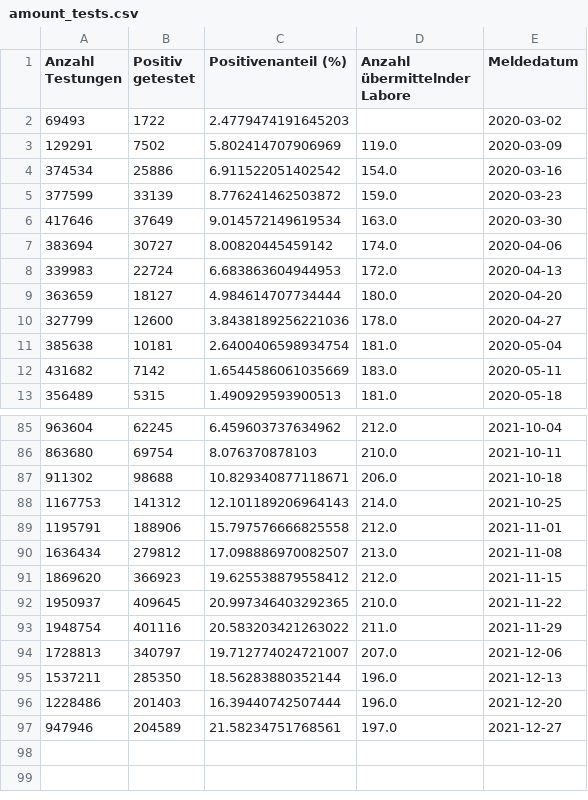
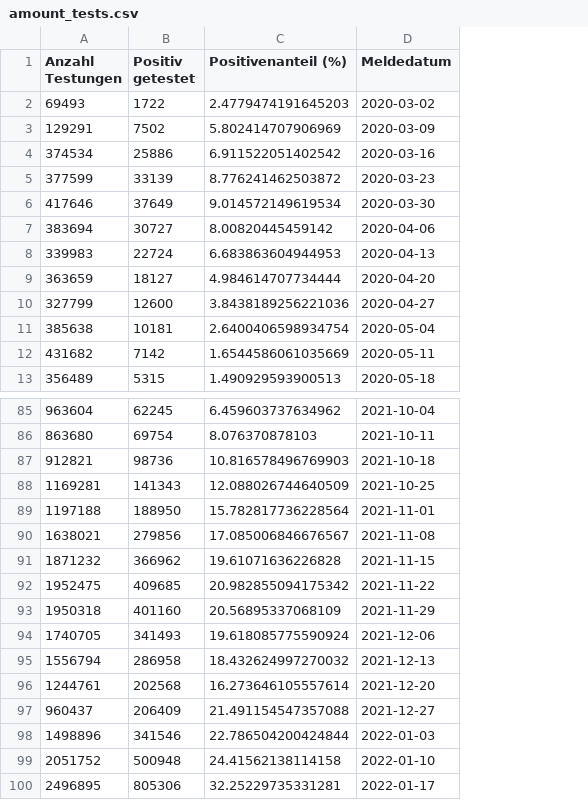
Before and after one commit to nikitakrh/CoVid-Germany, a CSV file: data/amount_tests.csv, drawn as a sheet; only a part is shown, gaps mark what is left out; removed rows and columns are numbered as before the commit, all else as after; the diff names each change by its address in the sheet, - before the commit and + after, or states it on an @@ line.

```diff
--- a/data/amount_tests.csv
+++ b/data/amount_tests.csv
-column D (Anzahl übermittelnder Labore), rows 3-13: 119.0 | 154.0 | 159.0 | 163.0 | 174.0 | 172.0 | 180.0 | 178.0 | 181.0 | 183.0 | 181.0; rows 85-86: 212.0 | 210.0
-row 87: 911302 | 98688 | 10.829340877118671 | 206.0 | 2021-10-18
-row 88: 1167753 | 141312 | 12.101189206964143 | 214.0 | 2021-10-25
-row 89: 1195791 | 188906 | 15.797576666825558 | 212.0 | 2021-11-01
-row 90: 1636434 | 279812 | 17.098886970082507 | 213.0 | 2021-11-08
-row 91: 1869620 | 366923 | 19.625538879558412 | 212.0 | 2021-11-15
-row 92: 1950937 | 409645 | 20.997346403292365 | 210.0 | 2021-11-22
-row 93: 1948754 | 401116 | 20.583203421263022 | 211.0 | 2021-11-29
-row 94: 1728813 | 340797 | 19.712774024721007 | 207.0 | 2021-12-06
-row 95: 1537211 | 285350 | 18.56283880352144 | 196.0 | 2021-12-13
-row 96: 1228486 | 201403 | 16.39440742507444 | 196.0 | 2021-12-20
-row 97: 947946 | 204589 | 21.58234751768561 | 197.0 | 2021-12-27
+row 87: 912821 | 98736 | 10.816578496769903 | 2021-10-18
+row 88: 1169281 | 141343 | 12.088026744640509 | 2021-10-25
+row 89: 1197188 | 188950 | 15.782817736228564 | 2021-11-01
+row 90: 1638021 | 279856 | 17.085006846676567 | 2021-11-08
+row 91: 1871232 | 366962 | 19.61071636226828 | 2021-11-15
+row 92: 1952475 | 409685 | 20.982855094175342 | 2021-11-22
+row 93: 1950318 | 401160 | 20.56895337068109 | 2021-11-29
+row 94: 1740705 | 341493 | 19.618085775590924 | 2021-12-06
+row 95: 1556794 | 286958 | 18.432624997270032 | 2021-12-13
+row 96: 1244761 | 202568 | 16.273646105557614 | 2021-12-20
+row 97: 960437 | 206409 | 21.491154547357088 | 2021-12-27
+row 98: 1498896 | 341546 | 22.786504200424844 | 2022-01-03
+row 99: 2051752 | 500948 | 24.41562138114158 | 2022-01-10
+row 100: 2496895 | 805306 | 32.25229735331281 | 2022-01-17
```
Also changed, not shown: data/cases.csv, data/cases_incidence.csv, 15 other files.
